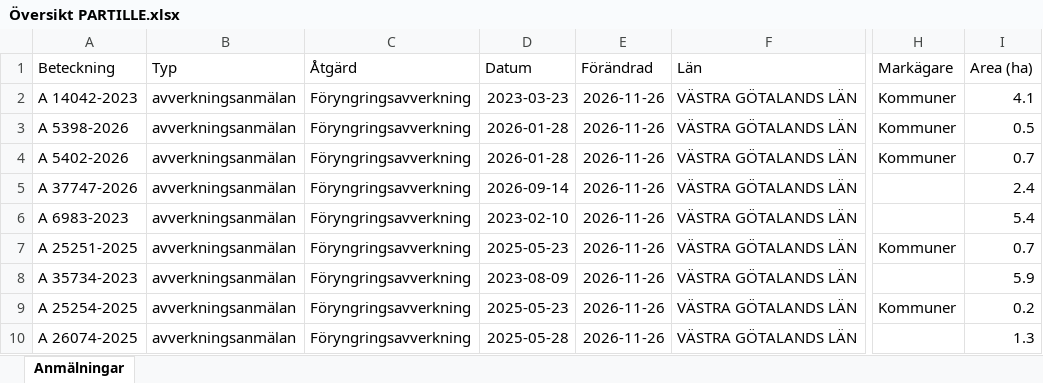
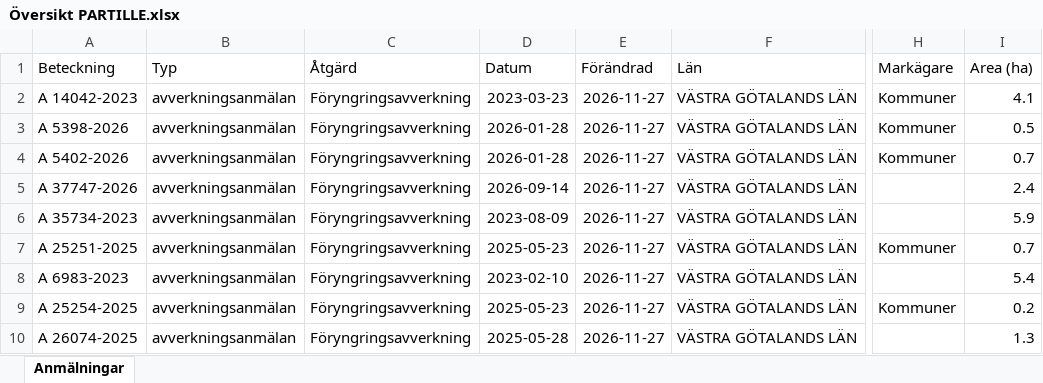
Before and after one commit to klasma/Logging_1402, an Excel workbook: Översikt PARTILLE.xlsx, sheet Anmälningar, drawn as a sheet; only a part is shown, gaps mark what is left out; values as stored, in another font and other column widths than the file's, no borders; the diff names each change by its address in the sheet, - before the commit and + after, or states it on an @@ line.

```diff
--- a/Översikt PARTILLE.xlsx (sheet Anmälningar)
+++ b/Översikt PARTILLE.xlsx (sheet Anmälningar)
-E2:E10 (Förändrad): 2026-11-26
+E2:E10 (Förändrad): 2026-11-27
-A6 (Beteckning): A 6983-2023
+A6 (Beteckning): A 35734-2023
-D6 (Datum): 2023-02-10
+D6 (Datum): 2023-08-09
-I6 (Area (ha)): 5.4
+I6 (Area (ha)): 5.9
-A8 (Beteckning): A 35734-2023
+A8 (Beteckning): A 6983-2023
-D8 (Datum): 2023-08-09
+D8 (Datum): 2023-02-10
-I8 (Area (ha)): 5.9
+I8 (Area (ha)): 5.4
```
Also changed, not shown: artfynd/A 14042-2023 artfynd.xlsx, artfynd/A 37747-2026 artfynd.xlsx, 19 other files.
